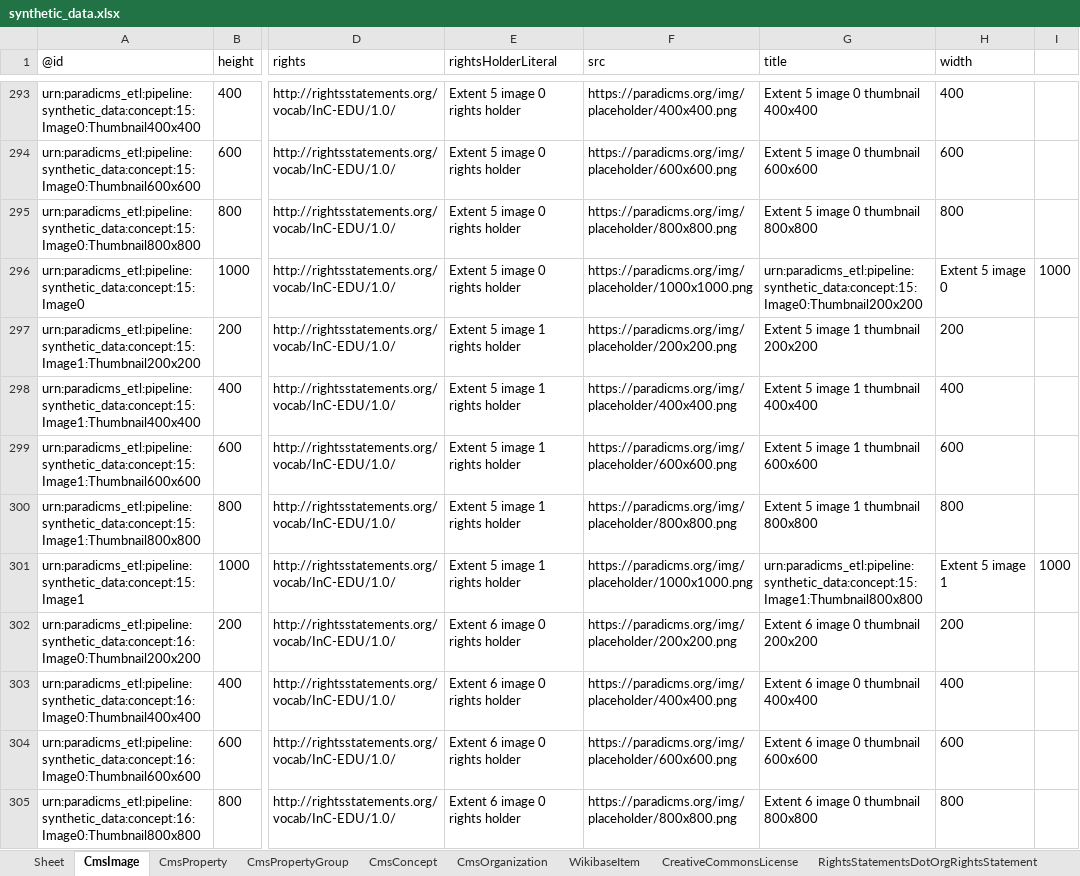
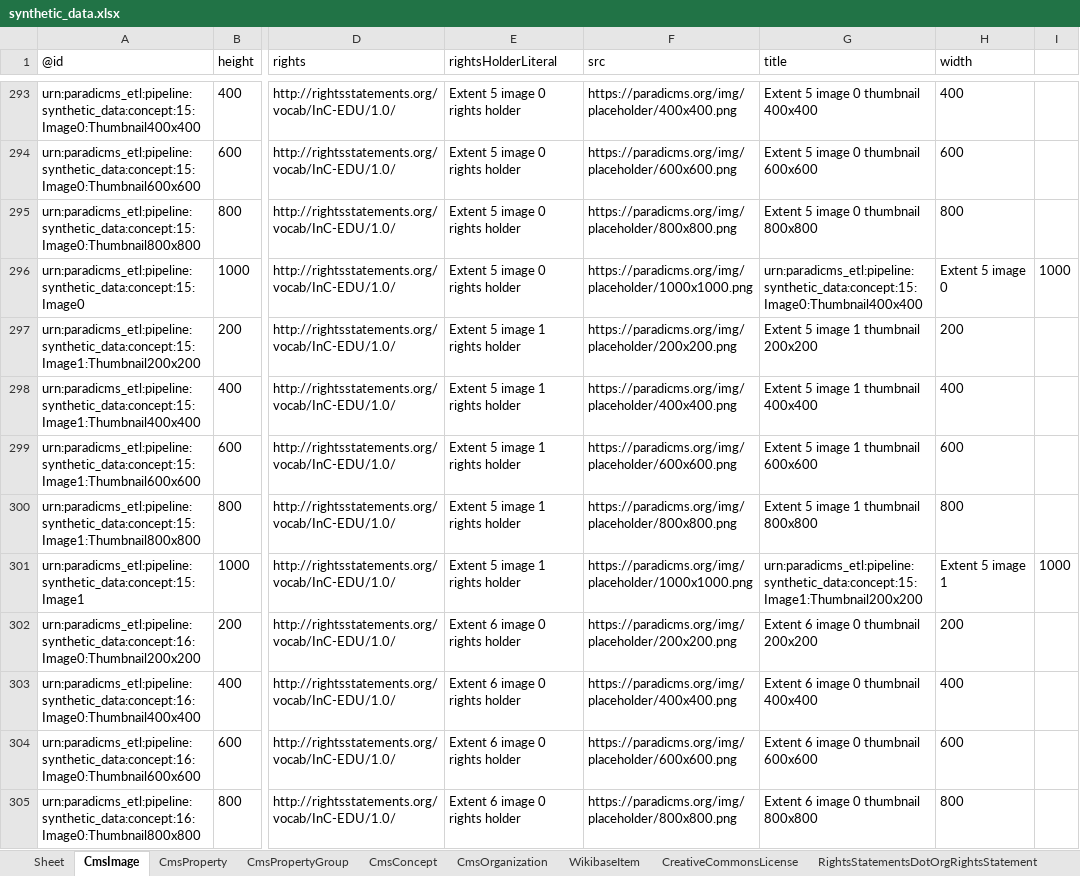
Before and after one commit to paradicms/paradicms, an Excel workbook: data/synthetic/synthetic_data.xlsx, sheet CmsImage, drawn as a sheet; only a part is shown, gaps mark what is left out; values as stored, in another font and other column widths than the file's, no borders; the diff covers the shown part only; the diff names each change by its address in the sheet, - before the commit and + after, or states it on an @@ line.

Commit message:
SyntheticDataPipeline: appease mypy

```diff
--- a/data/synthetic/synthetic_data.xlsx (sheet CmsImage)
+++ b/data/synthetic/synthetic_data.xlsx (sheet CmsImage)
-G296 (title): urn:paradicms_etl:pipeline:synthetic_data:concept:15:Image0:Thumbnail200x200
+G296 (title): urn:paradicms_etl:pipeline:synthetic_data:concept:15:Image0:Thumbnail400x400
-G301 (title): urn:paradicms_etl:pipeline:synthetic_data:concept:15:Image1:Thumbnail800x800
+G301 (title): urn:paradicms_etl:pipeline:synthetic_data:concept:15:Image1:Thumbnail200x200
```
Also changed, not shown: 206 edited cells elsewhere in this sheet, sheet CmsConcept, sheet CmsWork, sheet CmsProperty, sheet CmsWorkOpening, sheet CmsPerson, sheet CmsOrganization, 2 more sheets, 2 other files.
